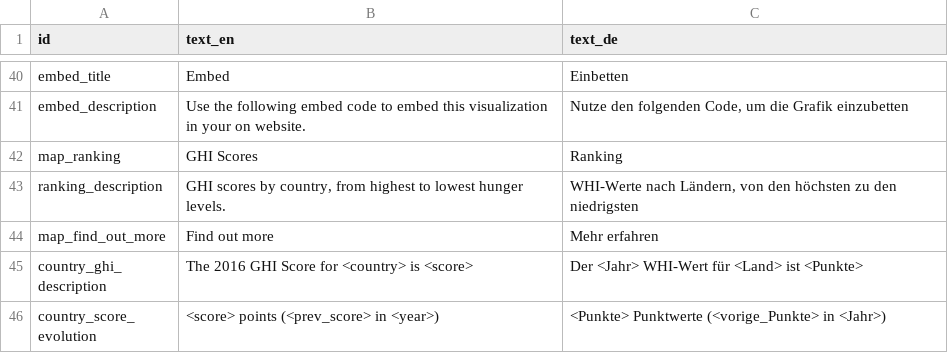
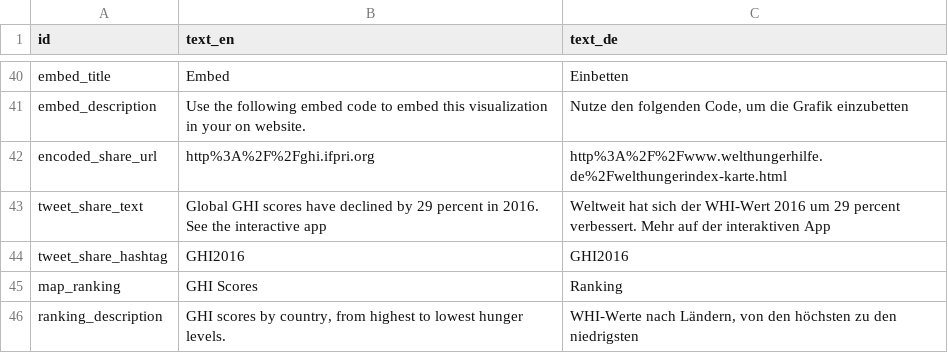
Before and after one commit to IFPRI/Global-Hunger-Index, a CSV file: data/messages.csv, drawn as a sheet; only a part is shown, gaps mark what is left out; the shorter side is filled out with more unchanged rows; the diff names each change by its address in the sheet, - before the commit and + after, or states it on an @@ line.

```diff
--- a/data/messages.csv
+++ b/data/messages.csv
+row 42: encoded_share_url | http%3A%2F%2Fghi.ifpri.org | http%3A%2F%2Fwww.welthungerhilfe.de%2Fwelthungerindex-karte.html
+row 43: tweet_share_text | Global GHI scores have declined by 29 percent in 2016. See the interactive app | Weltweit hat sich der WHI-Wert 2016 um 29 percent verbessert. Mehr auf der interaktiven App
+row 44: tweet_share_hashtag | GHI2016 | GHI2016
```
Also changed, not shown: 5 other files.
